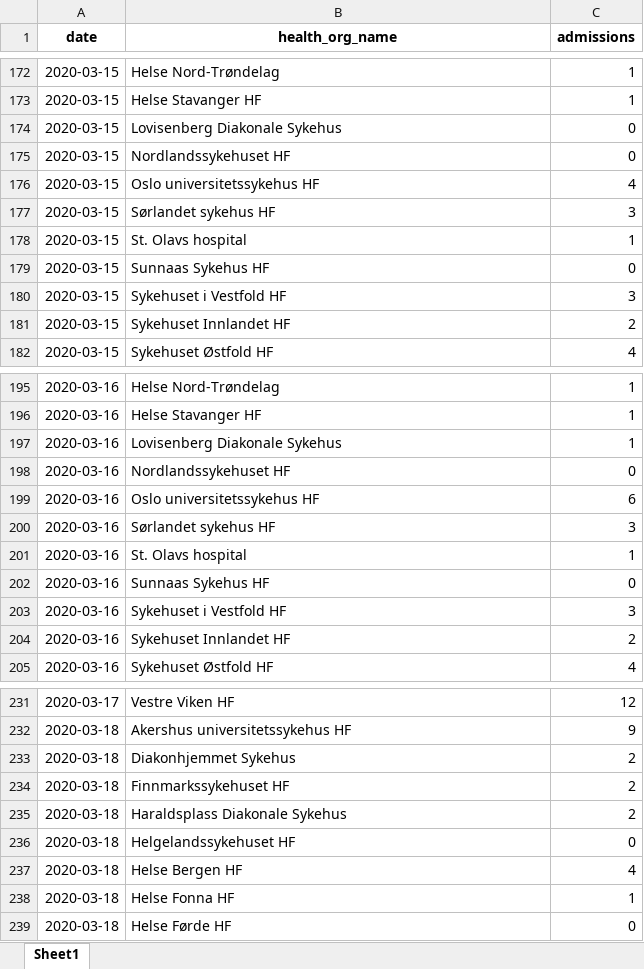
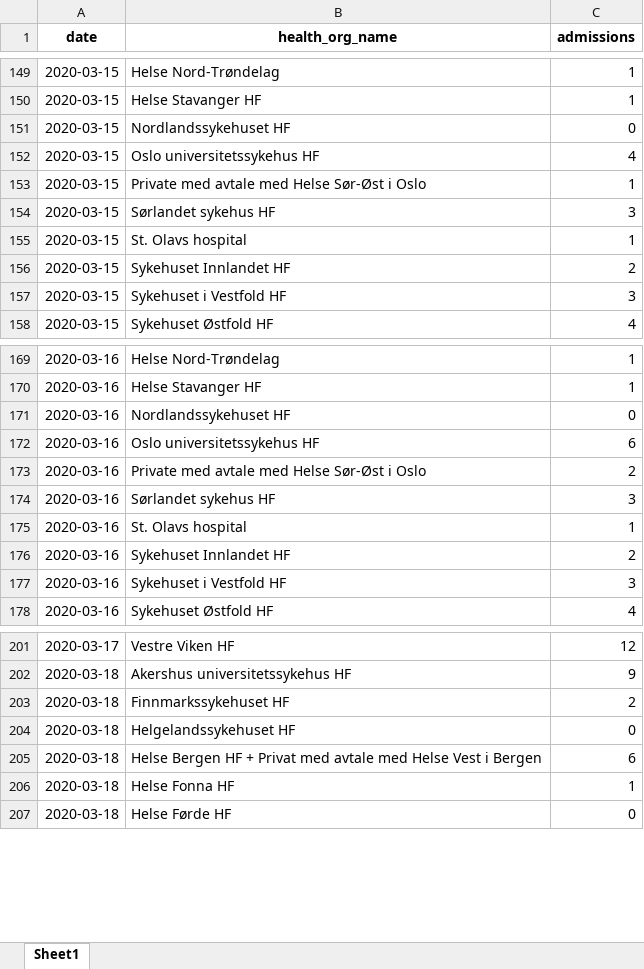
Before and after one commit to thohan88/covid19-nor-data, an Excel workbook: data/02_admissions/admissions.xlsx, sheet Sheet1, drawn as a sheet; only a part is shown, gaps mark what is left out; values as stored, in another font and other column widths than the file's, no borders; removed rows and columns are numbered as before the commit, all else as after; the diff covers the shown part only; the diff names each change by its address in the sheet, - before the commit and + after, or states it on an @@ line.

```diff
--- a/data/02_admissions/admissions.xlsx (sheet Sheet1)
+++ b/data/02_admissions/admissions.xlsx (sheet Sheet1)
-row 174: 2020-03-15 | Lovisenberg Diakonale Sykehus | 0
+row 153: 2020-03-15 | Private med avtale med Helse Sør-Øst i Oslo | 1
-B156 (health_org_name): Sunnaas Sykehus HF
+B156 (health_org_name): Sykehuset Innlandet HF
-C156 (admissions): 0
+C156 (admissions): 2
-row 181: 2020-03-15 | Sykehuset Innlandet HF | 2
-row 197: 2020-03-16 | Lovisenberg Diakonale Sykehus | 1
+row 173: 2020-03-16 | Private med avtale med Helse Sør-Øst i Oslo | 2
-B176 (health_org_name): Sunnaas Sykehus HF
+B176 (health_org_name): Sykehuset Innlandet HF
-C176 (admissions): 0
+C176 (admissions): 2
-row 204: 2020-03-16 | Sykehuset Innlandet HF | 2
-row 233: 2020-03-18 | Diakonhjemmet Sykehus | 2
-row 235: 2020-03-18 | Haraldsplass Diakonale Sykehus | 2
-B205 (health_org_name): Helse Bergen HF
+B205 (health_org_name): Helse Bergen HF + Privat med avtale med Helse Vest i Bergen
-C205 (admissions): 4
+C205 (admissions): 6
```
Also changed, not shown: 69 added rows, 198 removed rows and 181 edited cells elsewhere in this sheet, data/01_infected/msis/municipality.xlsx, data/01_infected/msis/municipality_and_district.xlsx, 25 other files.
